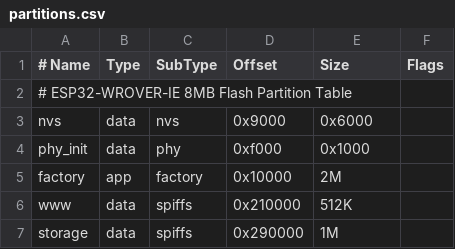
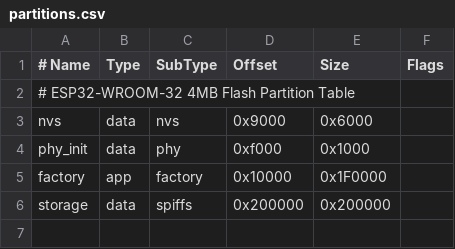
Before and after one commit to joachimth/track-robot-v2, a CSV file: firmware/partitions.csv, drawn as a sheet.

```diff
--- a/firmware/partitions.csv
+++ b/firmware/partitions.csv
@@ -1,7 +1,6 @@
 # Name,   Type, SubType, Offset,  Size, Flags
-# ESP32-WROVER-IE 8MB Flash Partition Table
+# ESP32-WROOM-32 4MB Flash Partition Table
 nvs,      data, nvs,     0x9000,  0x6000,
 phy_init, data, phy,     0xf000,  0x1000,
-factory,  app,  factory, 0x10000, 2M,
-www,      data, spiffs,  0x210000,512K,
-storage,  data, spiffs,  0x290000,1M,
+factory,  app,  factory, 0x10000, 0x1F0000,
+storage,  data, spiffs,  0x200000,0x200000,
```
Also changed, not shown: 28 other files.
